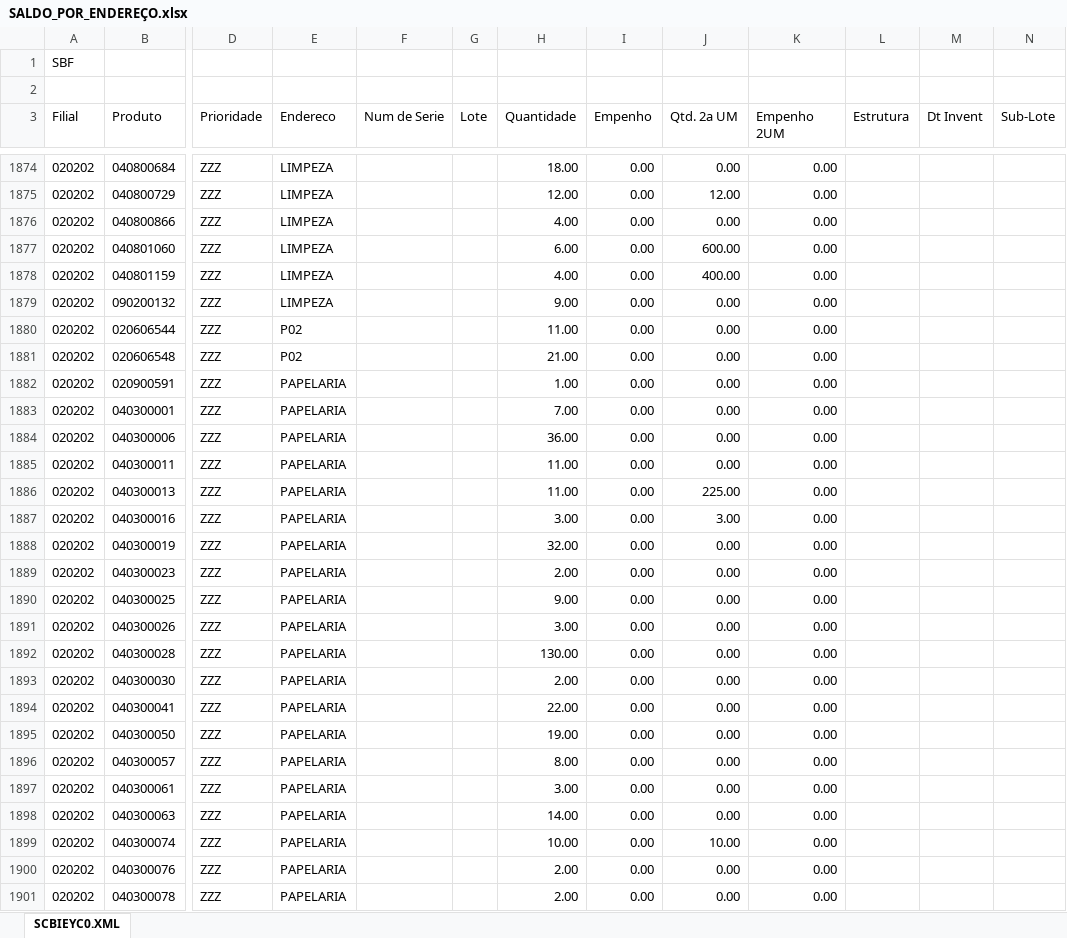
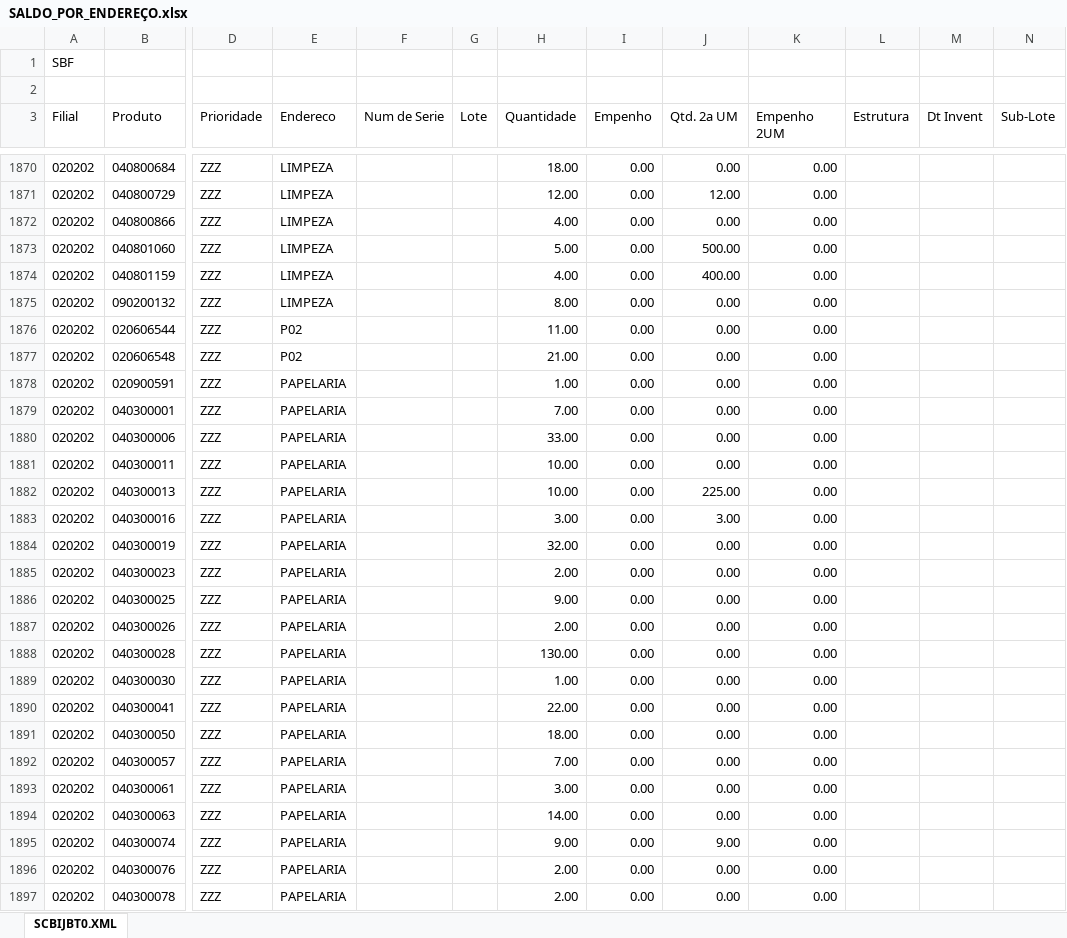
Before and after one commit to kaiquesiqueira-tech/CONSULTOR-PRODUTOS, an Excel workbook: dados/SALDO_POR_ENDEREÇO.xlsx, sheet SCBIJBT0.XML, drawn as a sheet; only a part is shown, gaps mark what is left out; values as stored, in another font and other column widths than the file's, no borders; addresses are those after the commit; the diff covers the shown part only; the diff names each change by its address in the sheet, - before the commit and + after, or states it on an @@ line.

```diff
--- a/dados/SALDO_POR_ENDEREÇO.xlsx (sheet SCBIJBT0.XML)
+++ b/dados/SALDO_POR_ENDEREÇO.xlsx (sheet SCBIJBT0.XML)
-sheet tab: SCBIEYC0.XML
+sheet tab: SCBIJBT0.XML
-H1873 (Quantidade): 6.00
+H1873 (Quantidade): 5.00
-J1873 (Qtd. 2a UM): 600.00
+J1873 (Qtd. 2a UM): 500.00
-H1875 (Quantidade): 9.00
+H1875 (Quantidade): 8.00
-H1880 (Quantidade): 36.00
+H1880 (Quantidade): 33.00
-H1881:H1882 (Quantidade): 11.00
+H1881:H1882 (Quantidade): 10.00
-H1887 (Quantidade): 3.00
+H1887 (Quantidade): 2.00
-H1889 (Quantidade): 2.00
+H1889 (Quantidade): 1.00
-H1891 (Quantidade): 19.00
+H1891 (Quantidade): 18.00
-H1892 (Quantidade): 8.00
+H1892 (Quantidade): 7.00
-H1895 (Quantidade): 10.00
+H1895 (Quantidade): 9.00
-J1895 (Qtd. 2a UM): 10.00
+J1895 (Qtd. 2a UM): 9.00
```
Also changed, not shown: 5 removed rows and 127 edited cells elsewhere in this sheet, dados/Lista de Produtos a Endereçar.xlsx, 6 other files.
